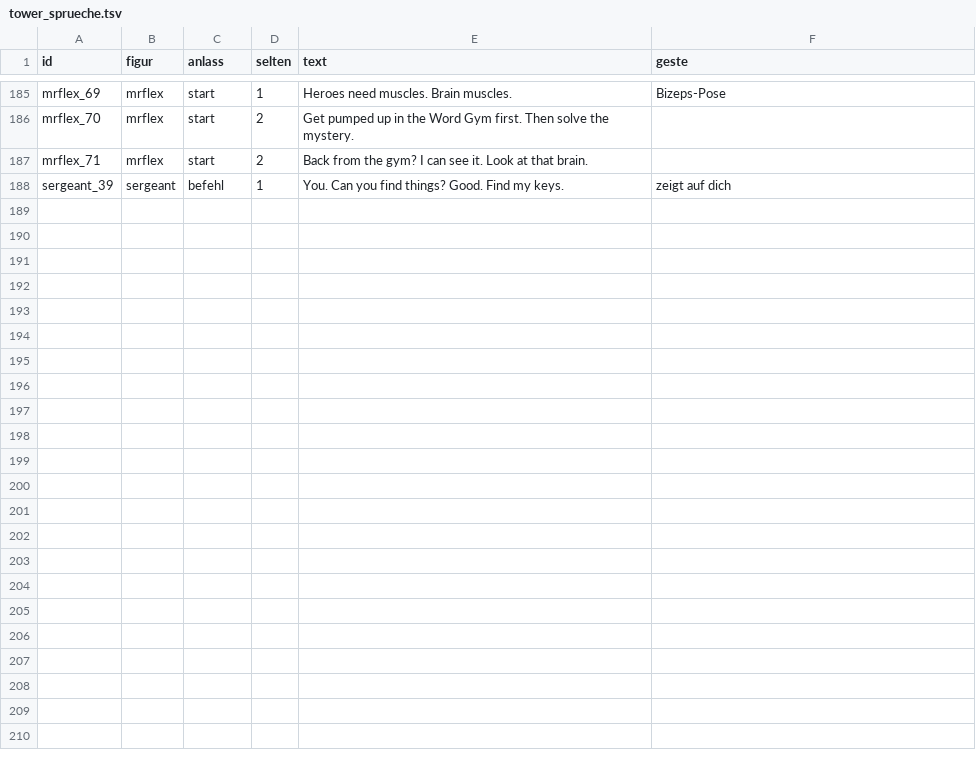
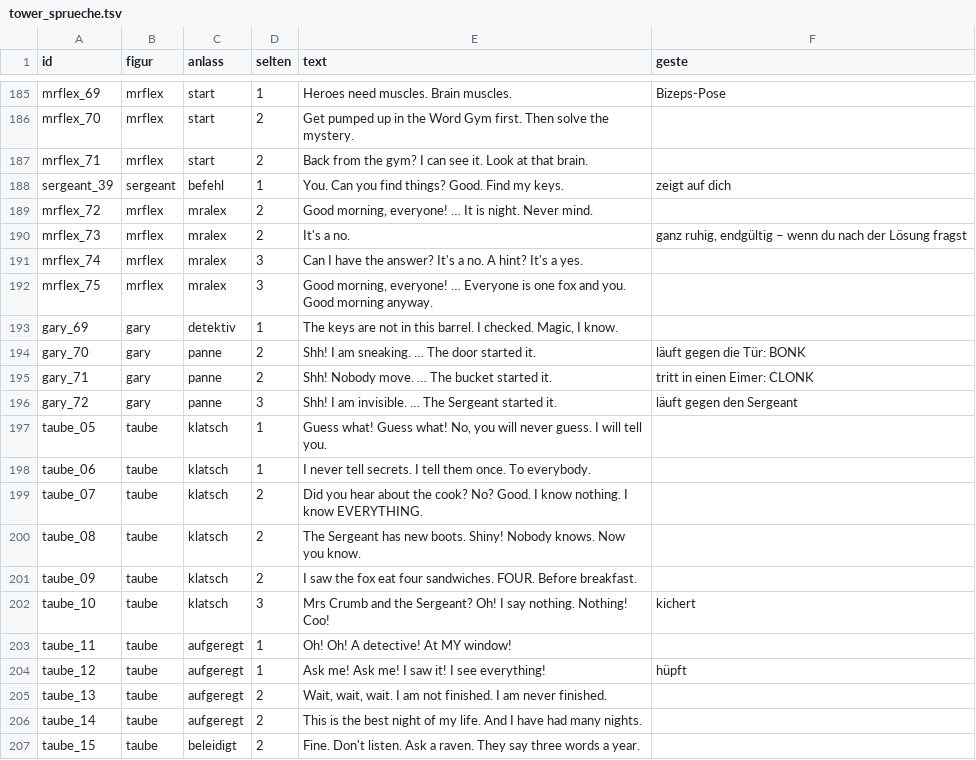
Before and after one commit to langenbachalex/School, a TSV file: inhalte/abenteuer/tower_sprueche.tsv, drawn as a sheet; only a part is shown, gaps mark what is left out; the diff covers the shown part only.

```diff
--- a/inhalte/abenteuer/tower_sprueche.tsv
+++ b/inhalte/abenteuer/tower_sprueche.tsv
@@ -188 +188,20 @@ mrflex_71	mrflex	start	2	Back from the gym? I can see it. Look at that brain.
 sergeant_39	sergeant	befehl	1	You. Can you find things? Good. Find my keys.	zeigt auf dich
+mrflex_72	mrflex	mralex	2	Good morning, everyone! … It is night. Never mind.	
+mrflex_73	mrflex	mralex	2	It's a no.	ganz ruhig, endgültig – wenn du nach der Lösung fragst
+mrflex_74	mrflex	mralex	3	Can I have the answer? It's a no. A hint? It's a yes.	
+mrflex_75	mrflex	mralex	3	Good morning, everyone! … Everyone is one fox and you. Good morning anyway.	
+gary_69	gary	detektiv	1	The keys are not in this barrel. I checked. Magic, I know.	
+gary_70	gary	panne	2	Shh! I am sneaking. … The door started it.	läuft gegen die Tür: BONK
+gary_71	gary	panne	2	Shh! Nobody move. … The bucket started it.	tritt in einen Eimer: CLONK
+gary_72	gary	panne	3	Shh! I am invisible. … The Sergeant started it.	läuft gegen den Sergeant
+taube_05	taube	klatsch	1	Guess what! Guess what! No, you will never guess. I will tell you.	
+taube_06	taube	klatsch	1	I never tell secrets. I tell them once. To everybody.	
+taube_07	taube	klatsch	2	Did you hear about the cook? No? Good. I know nothing. I know EVERYTHING.	
+taube_08	taube	klatsch	2	The Sergeant has new boots. Shiny! Nobody knows. Now you know.	
+taube_09	taube	klatsch	2	I saw the fox eat four sandwiches. FOUR. Before breakfast.	
+taube_10	taube	klatsch	3	Mrs Crumb and the Sergeant? Oh! I say nothing. Nothing! Coo!	kichert
+taube_11	taube	aufgeregt	1	Oh! Oh! A detective! At MY window!	
+taube_12	taube	aufgeregt	1	Ask me! Ask me! I saw it! I see everything!	hüpft
+taube_13	taube	aufgeregt	2	Wait, wait, wait. I am not finished. I am never finished.	
+taube_14	taube	aufgeregt	2	This is the best night of my life. And I have had many nights.	
+taube_15	taube	beleidigt	2	Fine. Don't listen. Ask a raven. They say three words a year.	
```
Also changed, not shown: 15 added rows elsewhere in this file, 3 other files.
